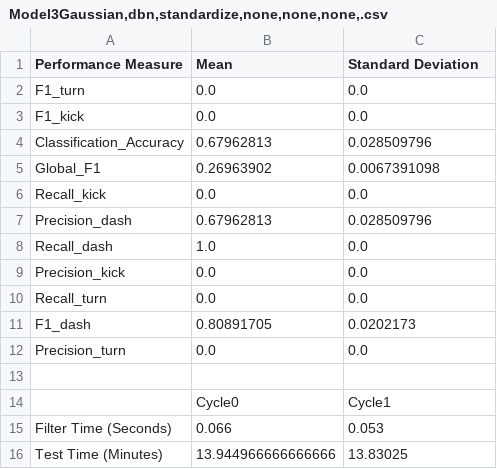
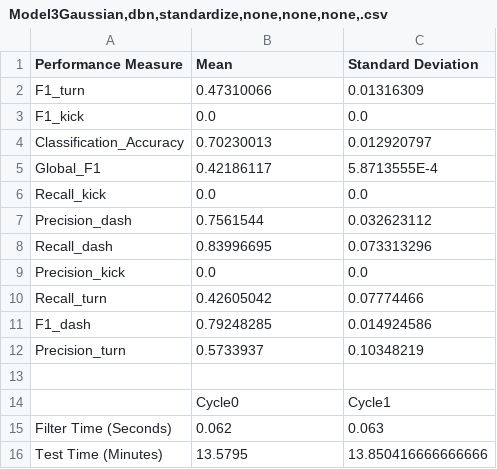
Before and after one commit to NMAI-lab/jLOAF-Robocup, a CSV file: Results/Model3Gaussian,dbn,standardize,none,none,none,.csv, drawn as a sheet.

```diff
--- a/Results/Model3Gaussian,dbn,standardize,none,none,none,.csv
+++ b/Results/Model3Gaussian,dbn,standardize,none,none,none,.csv
@@ -1,16 +1,16 @@
 Performance Measure,Mean,Standard Deviation
-F1_turn,0.0,0.0
+F1_turn,0.47310066,0.01316309
 F1_kick,0.0,0.0
-Classification_Accuracy,0.67962813,0.028509796
-Global_F1,0.26963902,0.0067391098
+Classification_Accuracy,0.70230013,0.012920797
+Global_F1,0.42186117,5.8713555E-4
 Recall_kick,0.0,0.0
-Precision_dash,0.67962813,0.028509796
-Recall_dash,1.0,0.0
+Precision_dash,0.7561544,0.032623112
+Recall_dash,0.83996695,0.073313296
 Precision_kick,0.0,0.0
-Recall_turn,0.0,0.0
-F1_dash,0.80891705,0.0202173
-Precision_turn,0.0,0.0
+Recall_turn,0.42605042,0.07774466
+F1_dash,0.79248285,0.014924586
+Precision_turn,0.5733937,0.10348219
 
 ,Cycle0,Cycle1
-Filter Time (Seconds),0.066,0.053,
-Test Time (Minutes),13.944966666666666,13.83025,
+Filter Time (Seconds),0.062,0.063,
+Test Time (Minutes),13.5795,13.850416666666666,
```
Also changed, not shown: 5 other files.
